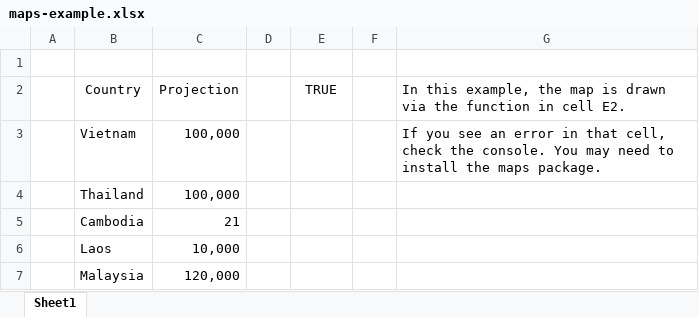
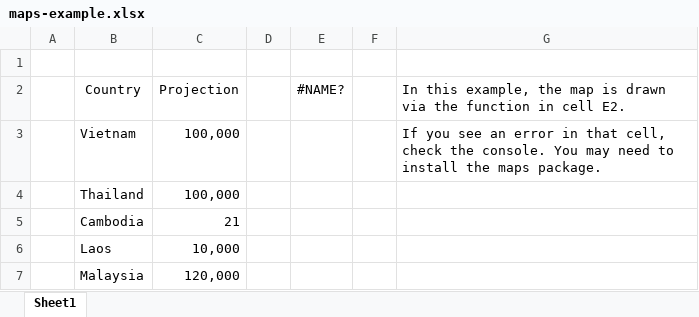
Before and after one commit to Adrien-Meilac/Tools, an Excel workbook: Excel Template/BERT2 Example/maps-example.xlsx, sheet Sheet1, drawn as a sheet; values as stored, in another font and other column widths than the file's, no borders; charts and pictures not drawn; the diff names each change by its address in the sheet, - before the commit and + after, or states it on an @@ line.

```diff
--- a/Excel Template/BERT2 Example/maps-example.xlsx (sheet Sheet1)
+++ b/Excel Template/BERT2 Example/maps-example.xlsx (sheet Sheet1)
-E2: TRUE
+E2: #NAME?
```
Also changed, not shown: 12 other files.
